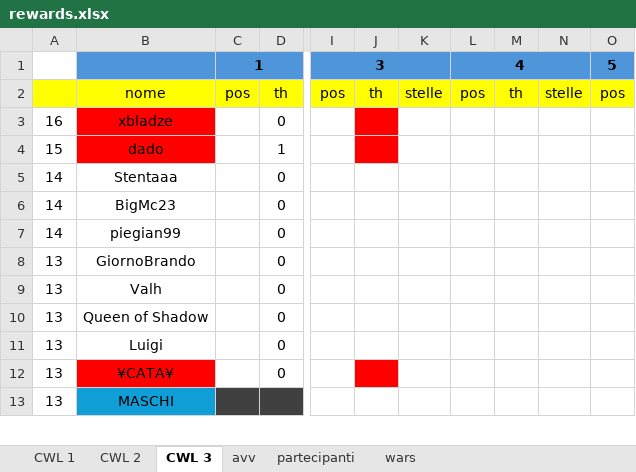
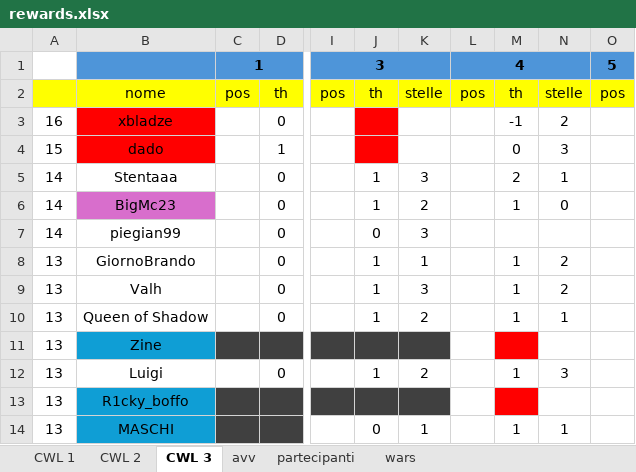
Before and after one commit to piegian99ita/clashMacacos, an Excel workbook: rewards.xlsx, sheet CWL 3, drawn as a sheet; only a part is shown, gaps mark what is left out; values as stored, in another font and other column widths than the file's, no borders; addresses are those after the commit; rows hold the shown columns only; the diff covers the shown part only; the diff names each change by its address in the sheet, - before the commit and + after, or states it on an @@ line.

Commit message:
Update rewards.xlsx

```diff
--- a/rewards.xlsx (sheet CWL 3)
+++ b/rewards.xlsx (sheet CWL 3)
-M3: (empty)
+M3: -1
-N3: (empty)
+N3: 2
-M4: (empty)
+M4: 0
-N4: (empty)
+N4: 3
-J5:J6: (empty)
+J5:J6: 1
-K5: (empty)
+K5: 3
-M5: (empty)
+M5: 2
-N5: (empty)
+N5: 1
-B6 fill: none
+B6 fill: #D86ECC
-K6: (empty)
+K6: 2
-M6: (empty)
+M6: 1
-N6: (empty)
+N6: 0
-J7: (empty)
+J7: 0
-K7: (empty)
+K7: 3
-J8:J10: (empty)
+J8:J10: 1
-K8: (empty)
+K8: 1
-M8:M10: (empty)
+M8:M10: 1
-N8:N9: (empty)
+N8:N9: 2
-K9: (empty)
+K9: 3
-K10: (empty)
+K10: 2
-N10: (empty)
+N10: 1
+row 11: 13 | Zine
-J12: (empty)
+J12: 1
-K12: (empty)
+K12: 2
-M12: (empty)
+M12: 1
-N12: (empty)
+N12: 3
@@ row 12 moved to row 38: 13 @@
+row 13: 13 | R1cky_boffo
-J14: (empty)
+J14: 0
-K14: (empty)
+K14: 1
-M14: (empty)
+M14: 1
-N14: (empty)
+N14: 1
```
Also changed, not shown: 2 moved rows, 66 edited cells and cell formats elsewhere in this sheet.
